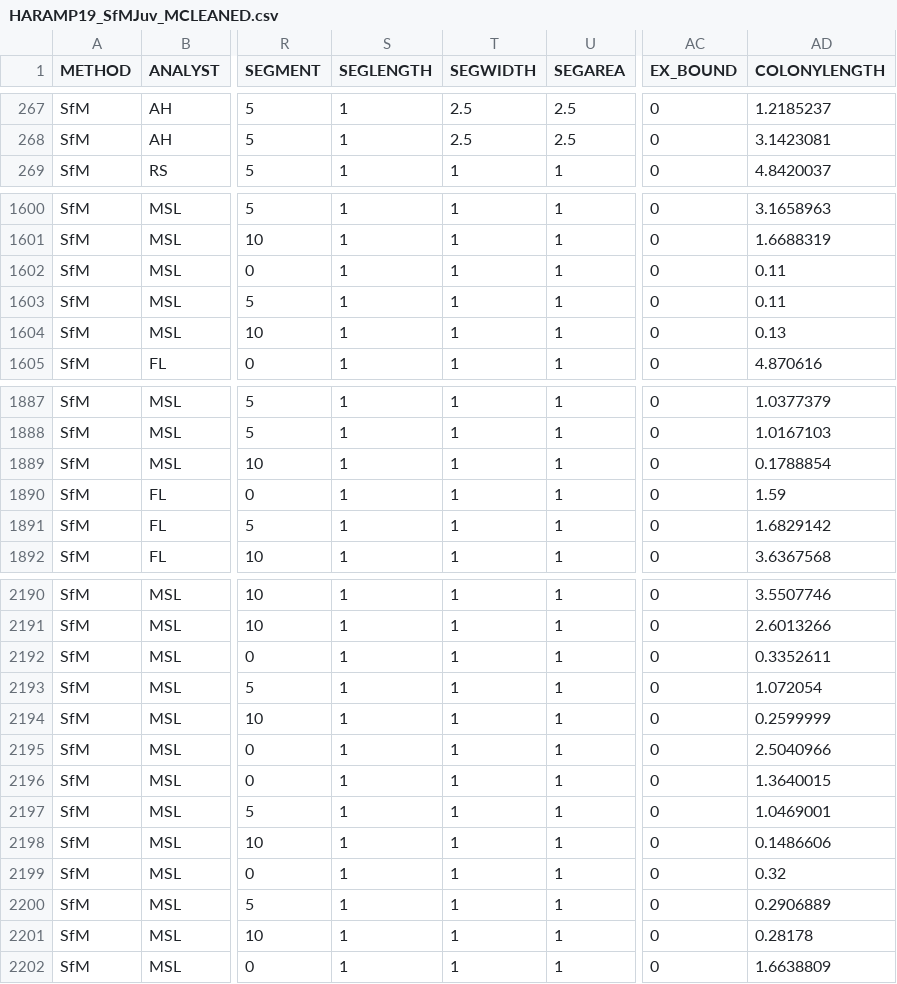
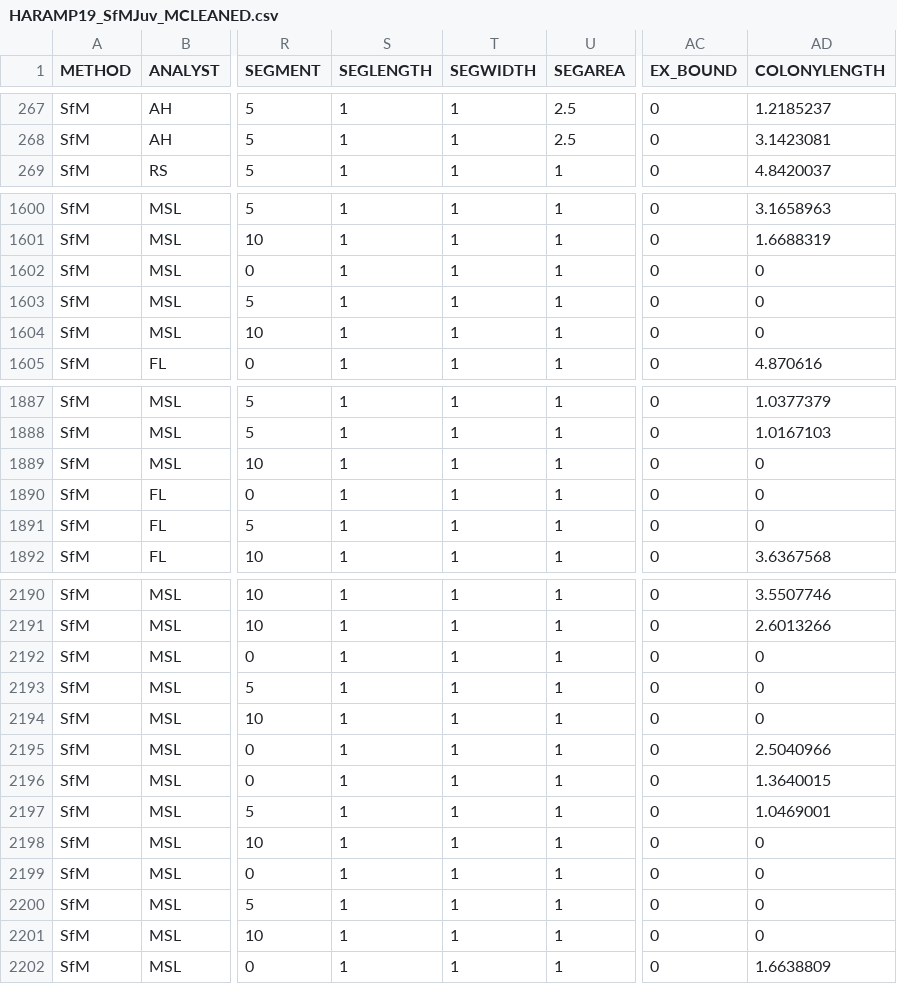
Before and after one commit to benthic-crep/Benthic-Scripts, a CSV file: SfM/Method Comparision/HARAMP19_SfMJuv_MCLEANED.csv, drawn as a sheet; only a part is shown, gaps mark what is left out; the diff covers the shown part only; the diff names each change by its address in the sheet, - before the commit and + after, or states it on an @@ line.

```diff
--- a/SfM/Method Comparision/HARAMP19_SfMJuv_MCLEANED.csv
+++ b/SfM/Method Comparision/HARAMP19_SfMJuv_MCLEANED.csv
-T267:T268 (SEGWIDTH): 2.5
+T267:T268 (SEGWIDTH): 1
-AD1602:AD1603 (COLONYLENGTH): 0.11
+AD1602:AD1603 (COLONYLENGTH): 0
-AD1604 (COLONYLENGTH): 0.13
+AD1604 (COLONYLENGTH): 0
-AD1889 (COLONYLENGTH): 0.1788854
+AD1889 (COLONYLENGTH): 0
-AD1890 (COLONYLENGTH): 1.59
+AD1890 (COLONYLENGTH): 0
-AD1891 (COLONYLENGTH): 1.6829142
+AD1891 (COLONYLENGTH): 0
-AD2192 (COLONYLENGTH): 0.3352611
+AD2192 (COLONYLENGTH): 0
-AD2193 (COLONYLENGTH): 1.072054
+AD2193 (COLONYLENGTH): 0
-AD2194 (COLONYLENGTH): 0.2599999
+AD2194 (COLONYLENGTH): 0
-AD2198 (COLONYLENGTH): 0.1486606
+AD2198 (COLONYLENGTH): 0
-AD2199 (COLONYLENGTH): 0.32
+AD2199 (COLONYLENGTH): 0
-AD2200 (COLONYLENGTH): 0.2906889
+AD2200 (COLONYLENGTH): 0
-AD2201 (COLONYLENGTH): 0.28178
+AD2201 (COLONYLENGTH): 0
```
Also changed, not shown: 81 edited cells elsewhere in this file, 4 other files.
